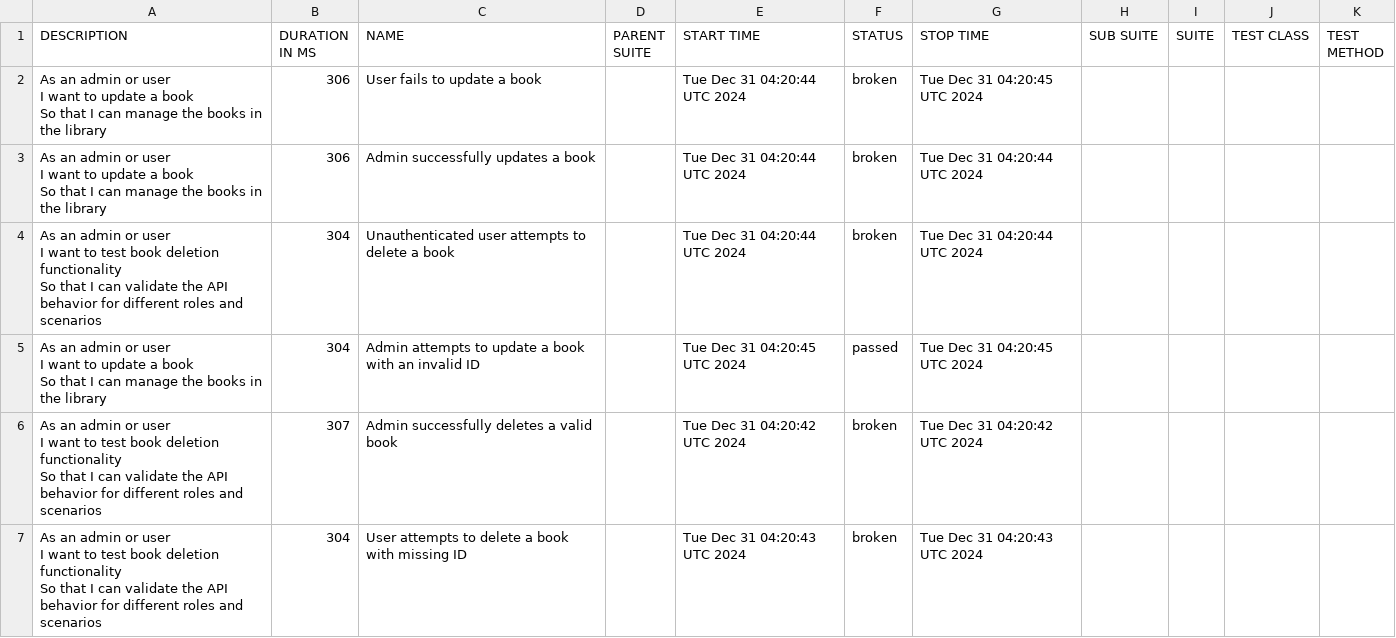
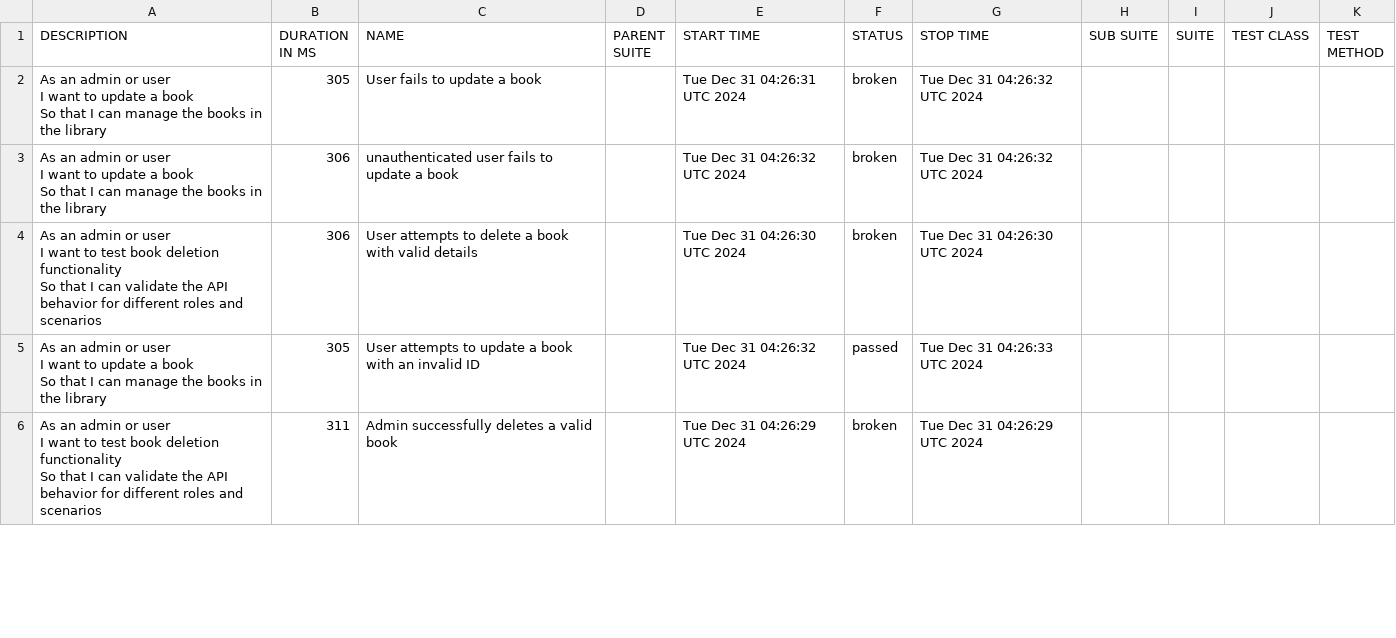
Before and after one commit to kalanagunathilaka/Playwright-Cucumber-Test-Automation, a CSV file: data/suites.csv, drawn as a sheet; only a part is shown; the diff covers the shown part only.

```diff
--- a/data/suites.csv
+++ b/data/suites.csv
@@ -1,19 +1,16 @@
 "DESCRIPTION","DURATION IN MS","NAME","PARENT SUITE","START TIME","STATUS","STOP TIME","SUB SUITE","SUITE","TEST CLASS","TEST METHOD"
-"As an admin  or user
-  I want to update a book
-  So that I can manage the books in the library","306","User fails to update a book","","Tue Dec 31 04:20:44 UTC 2024","broken","Tue Dec 31 04:20:45 UTC 2024","","","",""
-"As an admin  or user
-  I want to update a book
-  So that I can manage the books in the library","306","Admin successfully updates a book","","Tue Dec 31 04:20:44 UTC 2024","broken","Tue Dec 31 04:20:44 UTC 2024","","","",""
-"As an admin or user
-  I want to test book deletion functionality
-  So that I can validate the API behavior for different roles and scenarios","304","Unauthenticated user attempts to delete a book","","Tue Dec 31 04:20:44 UTC 2024","broken","Tue Dec 31 04:20:44 UTC 2024","","","",""
-"As an admin  or user
-  I want to update a book
-  So that I can manage the books in the library","304","Admin attempts to update a book with an invalid ID","","Tue Dec 31 04:20:45 UTC 2024","passed","Tue Dec 31 04:20:45 UTC 2024","","","",""
-"As an admin or user
-  I want to test book deletion functionality
-  So that I can validate the API behavior for different roles and scenarios","307","Admin successfully deletes a valid book","","Tue Dec 31 04:20:42 UTC 2024","broken","Tue Dec 31 04:20:42 UTC 2024","","","",""
-"As an admin or user
-  I want to test book deletion functionality
-  So that I can validate the API behavior for different roles and scenarios","304","User attempts to delete a book with missing ID","","Tue Dec 31 04:20:43 UTC 2024","broken","Tue Dec 31 04:20:43 UTC 2024","","","",""
+"As an admin  or user
+  I want to update a book
+  So that I can manage the books in the library","305","User fails to update a book","","Tue Dec 31 04:26:31 UTC 2024","broken","Tue Dec 31 04:26:32 UTC 2024","","","",""
+"As an admin  or user
+  I want to update a book
+  So that I can manage the books in the library","306","unauthenticated user fails to update a book","","Tue Dec 31 04:26:32 UTC 2024","broken","Tue Dec 31 04:26:32 UTC 2024","","","",""
+"As an admin or user
+  I want to test book deletion functionality
+  So that I can validate the API behavior for different roles and scenarios","306","User attempts to delete a book with valid details","","Tue Dec 31 04:26:30 UTC 2024","broken","Tue Dec 31 04:26:30 UTC 2024","","","",""
+"As an admin  or user
+  I want to update a book
+  So that I can manage the books in the library","305","User attempts to update a book with an invalid ID","","Tue Dec 31 04:26:32 UTC 2024","passed","Tue Dec 31 04:26:33 UTC 2024","","","",""
+"As an admin or user
+  I want to test book deletion functionality
+  So that I can validate the API behavior for different roles and scenarios","311","Admin successfully deletes a valid book","","Tue Dec 31 04:26:29 UTC 2024","broken","Tue Dec 31 04:26:29 UTC 2024","","","",""
```
Also changed, not shown: 3 added rows, 2 removed rows and 18 edited cells elsewhere in this file, 41 other files.
